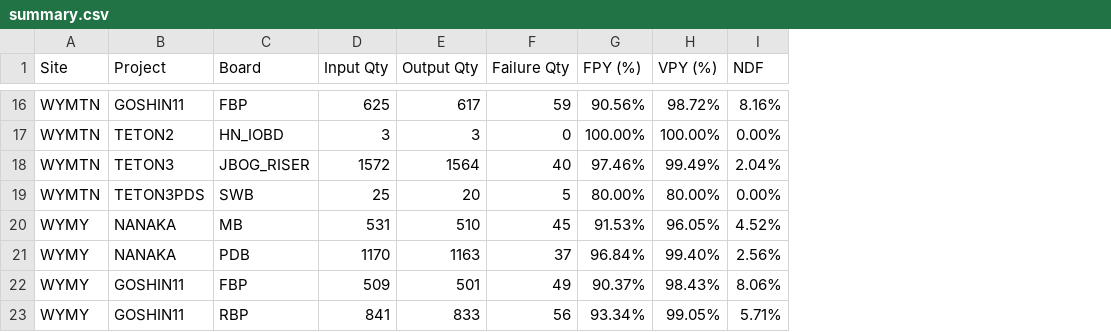
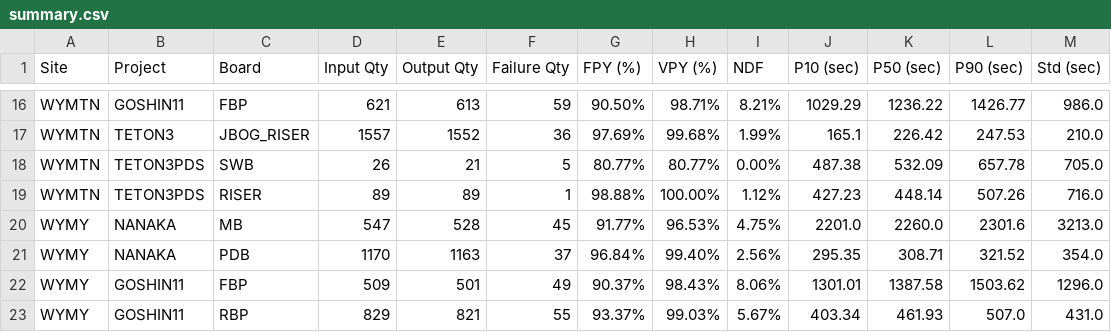
Before and after one commit to KennyKuo408/cdp-daily, a CSV file: reports/20261016/summary.csv, drawn as a sheet; only a part is shown, gaps mark what is left out; removed rows and columns are numbered as before the commit, all else as after; the diff covers the shown part only; the diff names each change by its address in the sheet, - before the commit and + after, or states it on an @@ line.

```diff
--- a/reports/20261016/summary.csv
+++ b/reports/20261016/summary.csv
+column J (P10 (sec)), rows 16-18: 1029.29 | 165.1 | 487.38; rows 20-23: 2201.0 | 295.35 | 1301.01 | 403.34
+column K (P50 (sec)), rows 16-18: 1236.22 | 226.42 | 532.09; rows 20-23: 2260.0 | 308.71 | 1387.58 | 461.93
+column L (P90 (sec)), rows 16-18: 1426.77 | 247.53 | 657.78; rows 20-23: 2301.6 | 321.52 | 1503.62 | 507.0
+column M (Std (sec)), rows 16-18: 986.0 | 210.0 | 705.0; rows 20-23: 3213.0 | 354.0 | 1296.0 | 431.0
-D16 (Input Qty): 625
+D16 (Input Qty): 621
-E16 (Output Qty): 617
+E16 (Output Qty): 613
-G16 (FPY (%)): 90.56%
+G16 (FPY (%)): 90.50%
-H16 (VPY (%)): 98.72%
+H16 (VPY (%)): 98.71%
-I16 (NDF): 8.16%
+I16 (NDF): 8.21%
-row 17: WYMTN | TETON2 | HN_IOBD | 3 | 3 | 0 | 100.00% | 100.00% | 0.00%
-D17 (Input Qty): 1572
+D17 (Input Qty): 1557
-E17 (Output Qty): 1564
+E17 (Output Qty): 1552
-F17 (Failure Qty): 40
+F17 (Failure Qty): 36
-G17 (FPY (%)): 97.46%
+G17 (FPY (%)): 97.69%
-H17 (VPY (%)): 99.49%
+H17 (VPY (%)): 99.68%
-I17 (NDF): 2.04%
+I17 (NDF): 1.99%
-D18 (Input Qty): 25
+D18 (Input Qty): 26
-E18 (Output Qty): 20
+E18 (Output Qty): 21
-G18 (FPY (%)): 80.00%
+G18 (FPY (%)): 80.77%
-H18 (VPY (%)): 80.00%
+H18 (VPY (%)): 80.77%
+row 19: WYMTN | TETON3PDS | RISER | 89 | 89 | 1 | 98.88% | 100.00% | 1.12% | 427.23 | 448.14 | 507.26 | 716.0
-D20 (Input Qty): 531
+D20 (Input Qty): 547
-E20 (Output Qty): 510
+E20 (Output Qty): 528
-G20 (FPY (%)): 91.53%
+G20 (FPY (%)): 91.77%
-H20 (VPY (%)): 96.05%
+H20 (VPY (%)): 96.53%
-I20 (NDF): 4.52%
+I20 (NDF): 4.75%
-D23 (Input Qty): 841
+D23 (Input Qty): 829
-E23 (Output Qty): 833
+E23 (Output Qty): 821
-F23 (Failure Qty): 56
+F23 (Failure Qty): 55
-G23 (FPY (%)): 93.34%
+G23 (FPY (%)): 93.37%
-H23 (VPY (%)): 99.05%
+H23 (VPY (%)): 99.03%
-I23 (NDF): 5.71%
+I23 (NDF): 5.67%
```
Also changed, not shown: 2 added rows and 77 edited cells elsewhere in this file, 32 other files.
